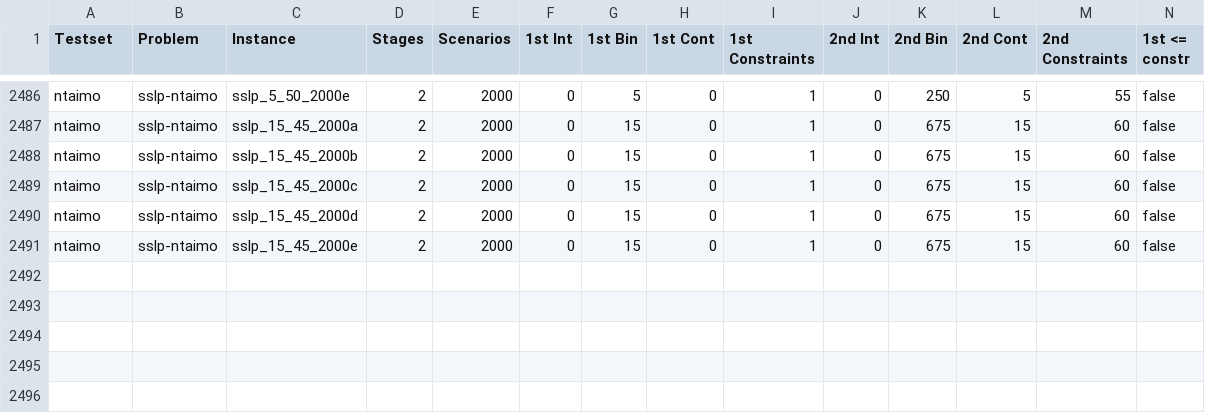
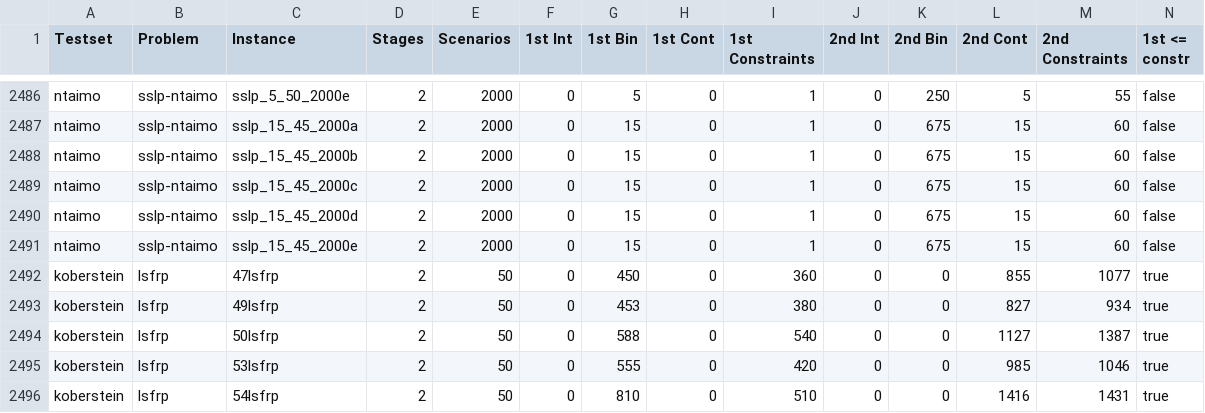
Before and after one commit to achimkoberstein/PNB, a CSV file: Data/Benders/InstanceSpecs.csv, drawn as a sheet; only a part is shown, gaps mark what is left out; rows hold the shown columns only; the diff names each change by its address in the sheet, - before the commit and + after, or states it on an @@ line.

Commit message:
add lsfrp instances

```diff
--- a/Data/Benders/InstanceSpecs.csv
+++ b/Data/Benders/InstanceSpecs.csv
+row 2492: koberstein | lsfrp | 47lsfrp | 2 | 50 | 0 | 450 | 0 | 360 | 0 | 0 | 855 | 1077 | true
+row 2493: koberstein | lsfrp | 49lsfrp | 2 | 50 | 0 | 453 | 0 | 380 | 0 | 0 | 827 | 934 | true
+row 2494: koberstein | lsfrp | 50lsfrp | 2 | 50 | 0 | 588 | 0 | 540 | 0 | 0 | 1127 | 1387 | true
+row 2495: koberstein | lsfrp | 53lsfrp | 2 | 50 | 0 | 555 | 0 | 420 | 0 | 0 | 985 | 1046 | true
+row 2496: koberstein | lsfrp | 54lsfrp | 2 | 50 | 0 | 810 | 0 | 510 | 0 | 0 | 1416 | 1431 | true
```
Also changed, not shown: 40 other files.
